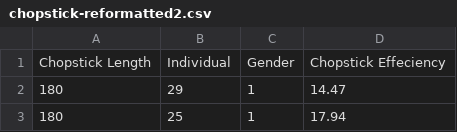
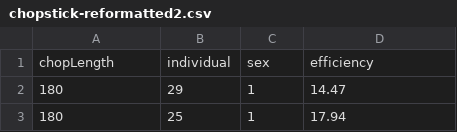
Before and after one commit to jacobjiggler/jacobjiggler.github.io, a CSV file: chopstick-reformatted2.csv, drawn as a sheet; only a part is shown.

```diff
--- a/chopstick-reformatted2.csv
+++ b/chopstick-reformatted2.csv
@@ -1,2 +1,2 @@
-Chopstick Length,Individual,Gender,Chopstick Effeciency
+chopLength,individual,sex,efficiency
 180,29,1,14.47
```
Also changed, not shown: 5 other files.
